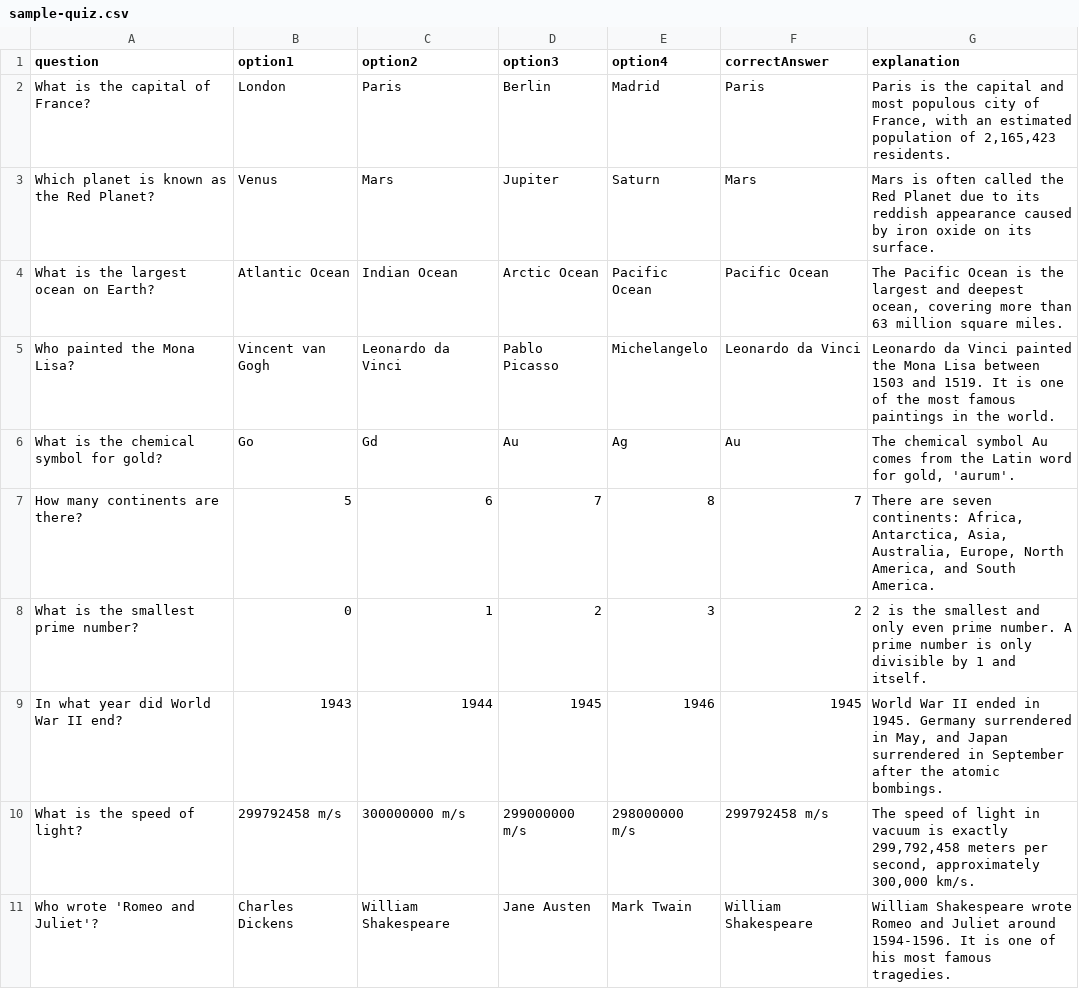
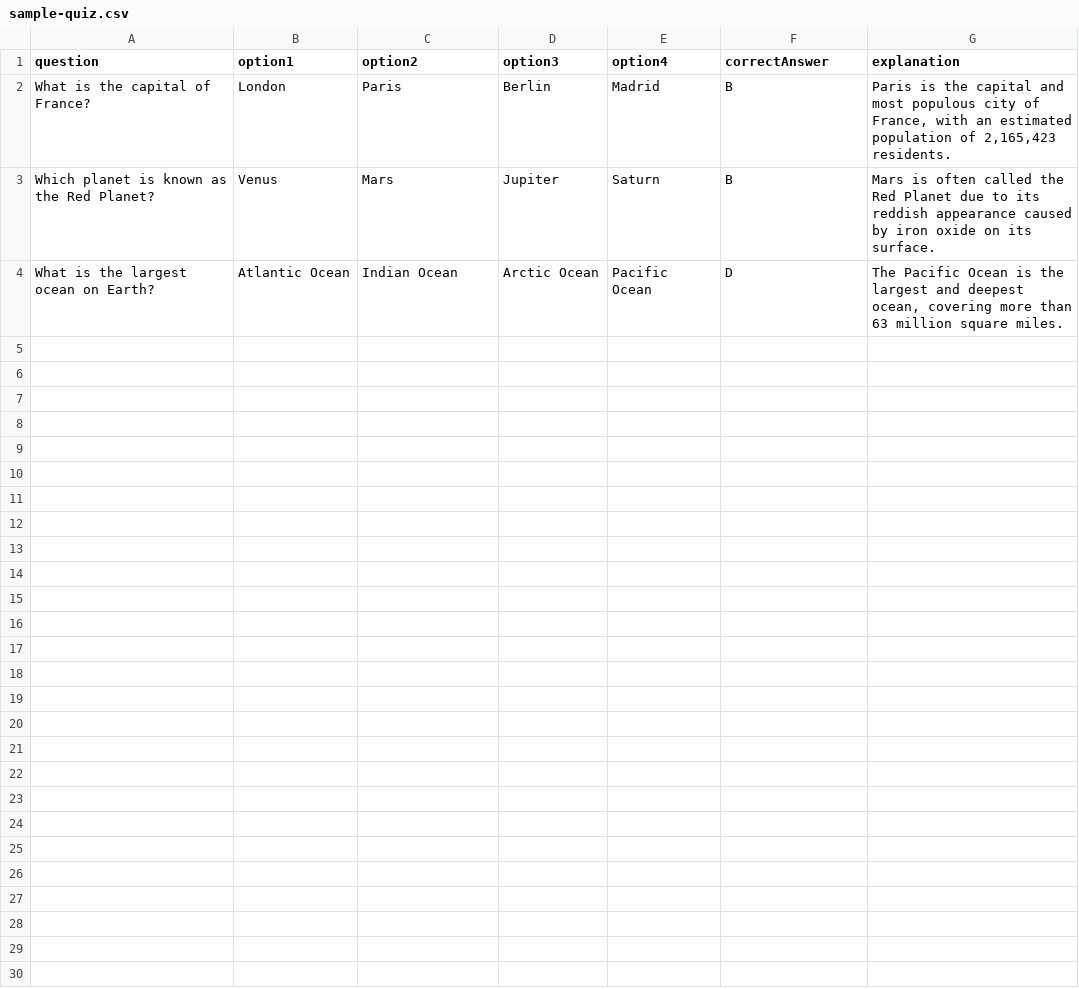
Before and after one commit to dev-madhurendra/csv-to-quiz, a CSV file: sample-quiz.csv, drawn as a sheet.

```diff
--- a/sample-quiz.csv
+++ b/sample-quiz.csv
@@ -1,11 +1,4 @@
 question,option1,option2,option3,option4,correctAnswer,explanation
-"What is the capital of France?",London,Paris,Berlin,Madrid,Paris,"Paris is the capital and most populous city of France, with an estimated population of 2,165,423 residents."
-"Which planet is known as the Red Planet?",Venus,Mars,Jupiter,Saturn,Mars,"Mars is often called the Red Planet due to its reddish appearance caused by iron oxide on its surface."
-"What is the largest ocean on Earth?",Atlantic Ocean,Indian Ocean,Arctic Ocean,Pacific Ocean,Pacific Ocean,"The Pacific Ocean is the largest and deepest ocean, covering more than 63 million square miles."
-"Who painted the Mona Lisa?",Vincent van Gogh,Leonardo da Vinci,Pablo Picasso,Michelangelo,Leonardo da Vinci,"Leonardo da Vinci painted the Mona Lisa between 1503 and 1519. It is one of the most famous paintings in the world."
-"What is the chemical symbol for gold?",Go,Gd,Au,Ag,Au,"The chemical symbol Au comes from the Latin word for gold, 'aurum'."
-"How many continents are there?",5,6,7,8,7,"There are seven continents: Africa, Antarctica, Asia, Australia, Europe, North America, and South America."
-"What is the smallest prime number?",0,1,2,3,2,"2 is the smallest and only even prime number. A prime number is only divisible by 1 and itself."
-"In what year did World War II end?",1943,1944,1945,1946,1945,"World War II ended in 1945. Germany surrendered in May, and Japan surrendered in September after the atomic bombings."
-"What is the speed of light?",299792458 m/s,300000000 m/s,299000000 m/s,298000000 m/s,299792458 m/s,"The speed of light in vacuum is exactly 299,792,458 meters per second, approximately 300,000 km/s."
-"Who wrote 'Romeo and Juliet'?",Charles Dickens,William Shakespeare,Jane Austen,Mark Twain,William Shakespeare,"William Shakespeare wrote Romeo and Juliet around 1594-1596. It is one of his most famous tragedies."
+"What is the capital of France?",London,Paris,Berlin,Madrid,B,"Paris is the capital and most populous city of France, with an estimated population of 2,165,423 residents."
+"Which planet is known as the Red Planet?",Venus,Mars,Jupiter,Saturn,B,"Mars is often called the Red Planet due to its reddish appearance caused by iron oxide on its surface."
+"What is the largest ocean on Earth?",Atlantic Ocean,Indian Ocean,Arctic Ocean,Pacific Ocean,D,"The Pacific Ocean is the largest and deepest ocean, covering more than 63 million square miles."
```
Also changed, not shown: 6 other files.
